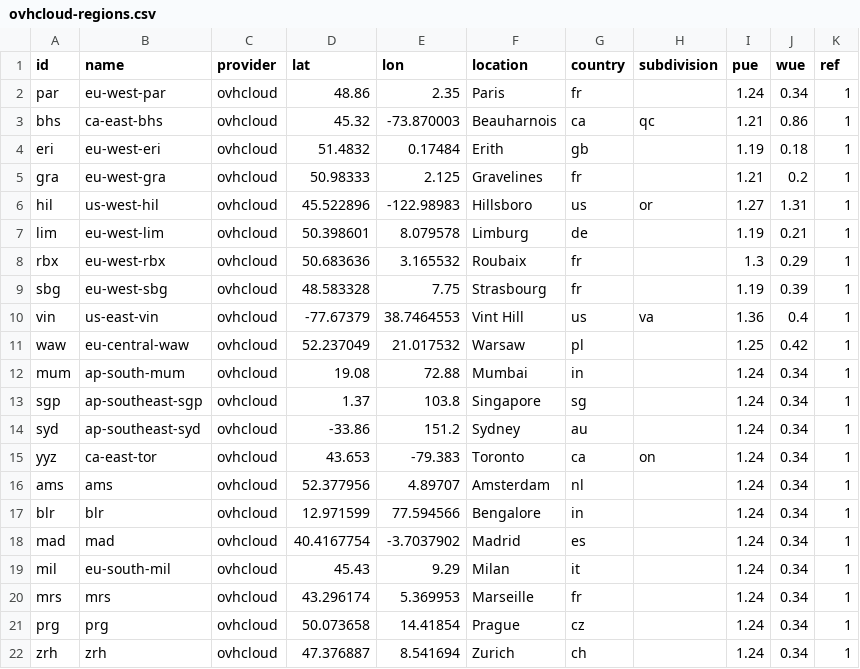
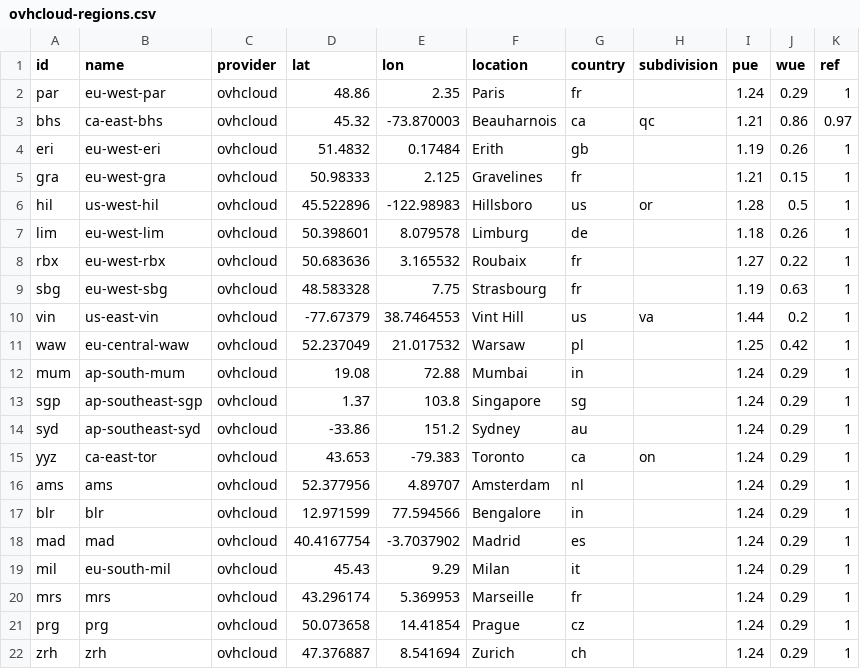
Before and after one commit to digital4better/data, a CSV file: data/cloud/ovhcloud-regions.csv, drawn as a sheet.

Commit message:
Refresh AWS regional estimates and OVHcloud FY2026 sustainability metrics (#34)

```diff
--- a/data/cloud/ovhcloud-regions.csv
+++ b/data/cloud/ovhcloud-regions.csv
@@ -1,22 +1,22 @@
 id,name,provider,lat,lon,location,country,subdivision,pue,wue,ref
-par,eu-west-par,ovhcloud,48.86,2.35,Paris,fr,,1.24,0.34,1
-bhs,ca-east-bhs,ovhcloud,45.32,-73.870003,Beauharnois,ca,qc,1.21,0.86,1
-eri,eu-west-eri,ovhcloud,51.4832,0.17484,Erith,gb,,1.19,0.18,1
-gra,eu-west-gra,ovhcloud,50.98333,2.125,Gravelines,fr,,1.21,0.2,1
-hil,us-west-hil,ovhcloud,45.522896,-122.98983,Hillsboro,us,or,1.27,1.31,1
-lim,eu-west-lim,ovhcloud,50.398601,8.079578,Limburg,de,,1.19,0.21,1
-rbx,eu-west-rbx,ovhcloud,50.683636,3.165532,Roubaix,fr,,1.3,0.29,1
-sbg,eu-west-sbg,ovhcloud,48.583328,7.75,Strasbourg,fr,,1.19,0.39,1
-vin,us-east-vin,ovhcloud,-77.67379,38.7464553,Vint Hill,us,va,1.36,0.4,1
+par,eu-west-par,ovhcloud,48.86,2.35,Paris,fr,,1.24,0.29,1
+bhs,ca-east-bhs,ovhcloud,45.32,-73.870003,Beauharnois,ca,qc,1.21,0.86,0.97
+eri,eu-west-eri,ovhcloud,51.4832,0.17484,Erith,gb,,1.19,0.26,1
+gra,eu-west-gra,ovhcloud,50.98333,2.125,Gravelines,fr,,1.21,0.15,1
+hil,us-west-hil,ovhcloud,45.522896,-122.98983,Hillsboro,us,or,1.28,0.5,1
+lim,eu-west-lim,ovhcloud,50.398601,8.079578,Limburg,de,,1.18,0.26,1
+rbx,eu-west-rbx,ovhcloud,50.683636,3.165532,Roubaix,fr,,1.27,0.22,1
+sbg,eu-west-sbg,ovhcloud,48.583328,7.75,Strasbourg,fr,,1.19,0.63,1
+vin,us-east-vin,ovhcloud,-77.67379,38.7464553,Vint Hill,us,va,1.44,0.2,1
 waw,eu-central-waw,ovhcloud,52.237049,21.017532,Warsaw,pl,,1.25,0.42,1
-mum,ap-south-mum,ovhcloud,19.08,72.88,Mumbai,in,,1.24,0.34,1
-sgp,ap-southeast-sgp,ovhcloud,1.37,103.8,Singapore,sg,,1.24,0.34,1
-syd,ap-southeast-syd,ovhcloud,-33.86,151.2,Sydney,au,,1.24,0.34,1
-yyz,ca-east-tor,ovhcloud,43.653,-79.383,Toronto,ca,on,1.24,0.34,1
-ams,ams,ovhcloud,52.377956,4.89707,Amsterdam,nl,,1.24,0.34,1
-blr,blr,ovhcloud,12.971599,77.594566,Bengalore,in,,1.24,0.34,1
-mad,mad,ovhcloud,40.4167754,-3.7037902,Madrid,es,,1.24,0.34,1
-mil,eu-south-mil,ovhcloud,45.43,9.29,Milan,it,,1.24,0.34,1
-mrs,mrs,ovhcloud,43.296174,5.369953,Marseille,fr,,1.24,0.34,1
-prg,prg,ovhcloud,50.073658,14.41854,Prague,cz,,1.24,0.34,1
-zrh,zrh,ovhcloud,47.376887,8.541694,Zurich,ch,,1.24,0.34,1
+mum,ap-south-mum,ovhcloud,19.08,72.88,Mumbai,in,,1.24,0.29,1
+sgp,ap-southeast-sgp,ovhcloud,1.37,103.8,Singapore,sg,,1.24,0.29,1
+syd,ap-southeast-syd,ovhcloud,-33.86,151.2,Sydney,au,,1.24,0.29,1
+yyz,ca-east-tor,ovhcloud,43.653,-79.383,Toronto,ca,on,1.24,0.29,1
+ams,ams,ovhcloud,52.377956,4.89707,Amsterdam,nl,,1.24,0.29,1
+blr,blr,ovhcloud,12.971599,77.594566,Bengalore,in,,1.24,0.29,1
+mad,mad,ovhcloud,40.4167754,-3.7037902,Madrid,es,,1.24,0.29,1
+mil,eu-south-mil,ovhcloud,45.43,9.29,Milan,it,,1.24,0.29,1
+mrs,mrs,ovhcloud,43.296174,5.369953,Marseille,fr,,1.24,0.29,1
+prg,prg,ovhcloud,50.073658,14.41854,Prague,cz,,1.24,0.29,1
+zrh,zrh,ovhcloud,47.376887,8.541694,Zurich,ch,,1.24,0.29,1
```
Also changed, not shown: data/cloud/aws-regions.csv, 4 other files.
